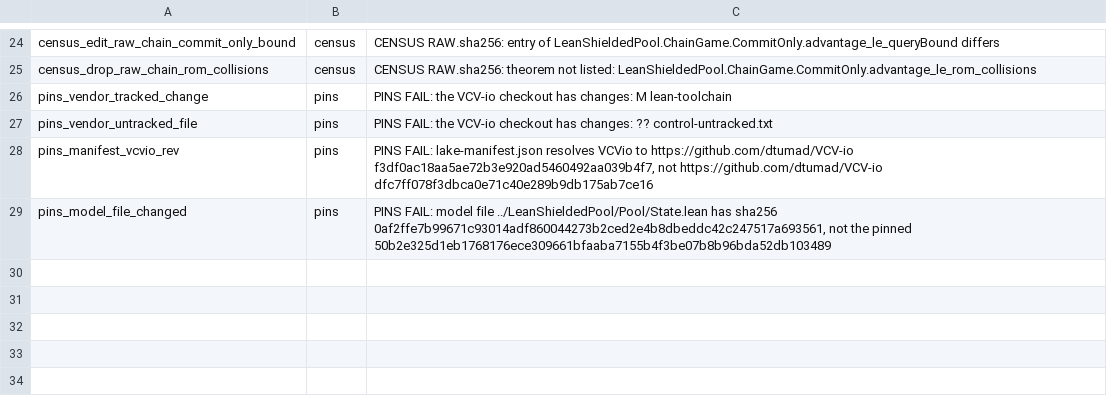
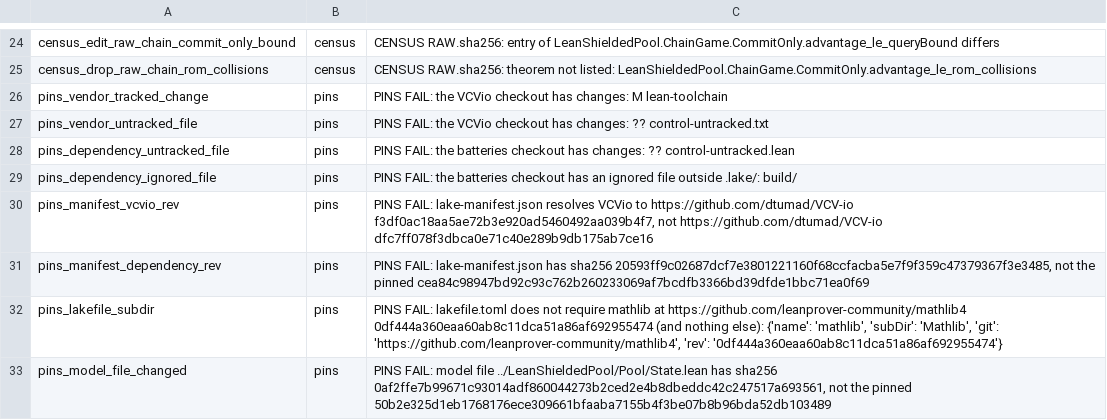
Before and after one commit to ethsystems/shielded-pool-model, a TSV file: privacy-games/controls/EXPECTED.tsv, drawn as a sheet; only a part is shown, gaps mark what is left out.

Commit message:
fix(privacy-games): pin every dependency checkout and the manifest
pins.py now parses lakefile.toml with tomllib and allows exactly the two
pinned requires. It checks every entry of lake-manifest.json (git, no
subDir, a full commit) and the manifest's SHA-256, now in PINS.sha256.
Each of the thirteen checkouts must be its own git repository at the
manifest commit and URL, with no tracked change, no file hidden by
assume-unchanged or skip-worktree, no untracked file and no ignored
file outside its .lake/ directory. After the fetch a missing checkout
fails, and check.sh runs the checkout pins once more at the end.

Four new pin controls cover a dependency other than VCV-io, an ignored
file, an inherited manifest entry and an extra require key. The README
trust base now lists every outside input and says which ones are
enforced and which ones are trusted. python3 3.11 is now needed for
tomllib.

```diff
--- a/privacy-games/controls/EXPECTED.tsv
+++ b/privacy-games/controls/EXPECTED.tsv
@@ -25,5 +25,9 @@ census_edit_raw_chain_commit_only_bound	census	CENSUS RAW.sha256: entry of LeanS
 census_drop_raw_chain_rom_collisions	census	CENSUS RAW.sha256: theorem not listed: LeanShieldedPool.ChainGame.CommitOnly.advantage_le_rom_collisions
-pins_vendor_tracked_change	pins	PINS FAIL: the VCV-io checkout has changes: M lean-toolchain
-pins_vendor_untracked_file	pins	PINS FAIL: the VCV-io checkout has changes: ?? control-untracked.txt
+pins_vendor_tracked_change	pins	PINS FAIL: the VCVio checkout has changes: M lean-toolchain
+pins_vendor_untracked_file	pins	PINS FAIL: the VCVio checkout has changes: ?? control-untracked.txt
+pins_dependency_untracked_file	pins	PINS FAIL: the batteries checkout has changes: ?? control-untracked.lean
+pins_dependency_ignored_file	pins	PINS FAIL: the batteries checkout has an ignored file outside .lake/: build/
 pins_manifest_vcvio_rev	pins	PINS FAIL: lake-manifest.json resolves VCVio to https://github.com/dtumad/VCV-io f3df0ac18aa5ae72b3e920ad5460492aa039b4f7, not https://github.com/dtumad/VCV-io dfc7ff078f3dbca0e71c40e289b9db175ab7ce16
+pins_manifest_dependency_rev	pins	PINS FAIL: lake-manifest.json has sha256 20593ff9c02687dcf7e3801221160f68ccfacba5e7f9f359c47379367f3e3485, not the pinned cea84c98947bd92c93c762b260233069af7bcdfb3366bd39dfde1bbc71ea0f69
+pins_lakefile_subdir	pins	PINS FAIL: lakefile.toml does not require mathlib at https://github.com/leanprover-community/mathlib4 0df444a360eaa60ab8c11dca51a86af692955474 (and nothing else): {'name': 'mathlib', 'subDir': 'Mathlib', 'git': 'https://github.com/leanprover-community/mathlib4', 'rev': '0df444a360eaa60ab8c11dca51a86af692955474'}
 pins_model_file_changed	pins	PINS FAIL: model file ../LeanShieldedPool/Pool/State.lean has sha256 0af2ffe7b99671c93014adf860044273b2ced2e4b8dbeddc42c247517a693561, not the pinned 50b2e325d1eb1768176ece309661bfaaba7155b4f3be07b8b96bda52db103489
```
Also changed, not shown: 5 other files.
